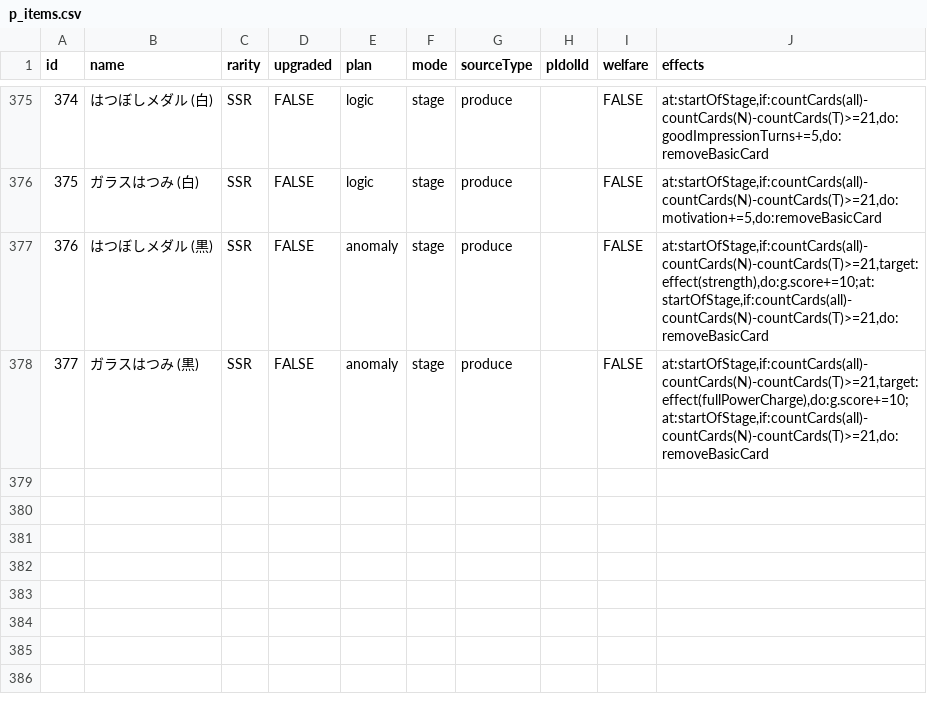
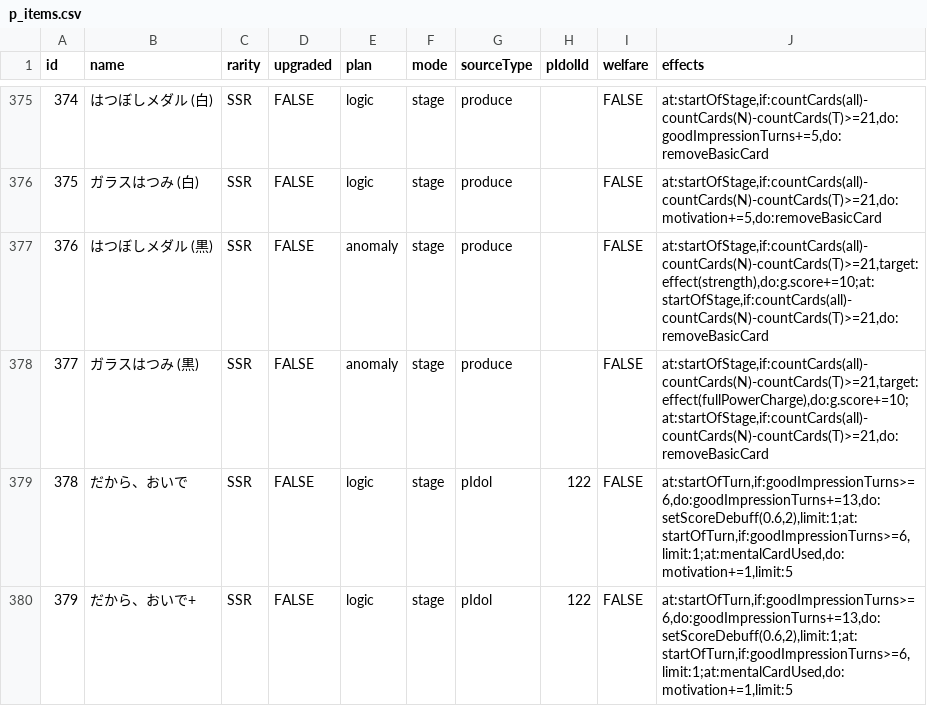
Before and after one commit to surisuririsu/gakumas-tools, a CSV file: packages/gakumas-data/csv/p_items.csv, drawn as a sheet; only a part is shown, gaps mark what is left out.

```diff
--- a/packages/gakumas-data/csv/p_items.csv
+++ b/packages/gakumas-data/csv/p_items.csv
@@ -378 +378,3 @@ id,name,rarity,upgraded,plan,mode,sourceType,pIdolId,welfare,effects
 377,ガラスはつみ (黒),SSR,FALSE,anomaly,stage,produce,,FALSE,"at:startOfStage,if:countCards(all)-countCards(N)-countCards(T)>=21,target:effect(fullPowerCharge),do:g.score+=10;at:startOfStage,if:countCards(all)-countCards(N)-countCards(T)>=21,do:removeBasicCard"
+378,だから、おいで,SSR,FALSE,logic,stage,pIdol,122,FALSE,"at:startOfTurn,if:goodImpressionTurns>=6,do:goodImpressionTurns+=13,do:setScoreDebuff(0.6,2),limit:1;at:startOfTurn,if:goodImpressionTurns>=6,limit:1;at:mentalCardUsed,do:motivation+=1,limit:5"
+379,だから、おいで+,SSR,FALSE,logic,stage,pIdol,122,FALSE,"at:startOfTurn,if:goodImpressionTurns>=6,do:goodImpressionTurns+=13,do:setScoreDebuff(0.6,2),limit:1;at:startOfTurn,if:goodImpressionTurns>=6,limit:1;at:mentalCardUsed,do:motivation+=1,limit:5"
```
Also changed, not shown: packages/gakumas-data/csv/p_idols.csv, packages/gakumas-data/csv/skill_cards.csv, 21 other files.
